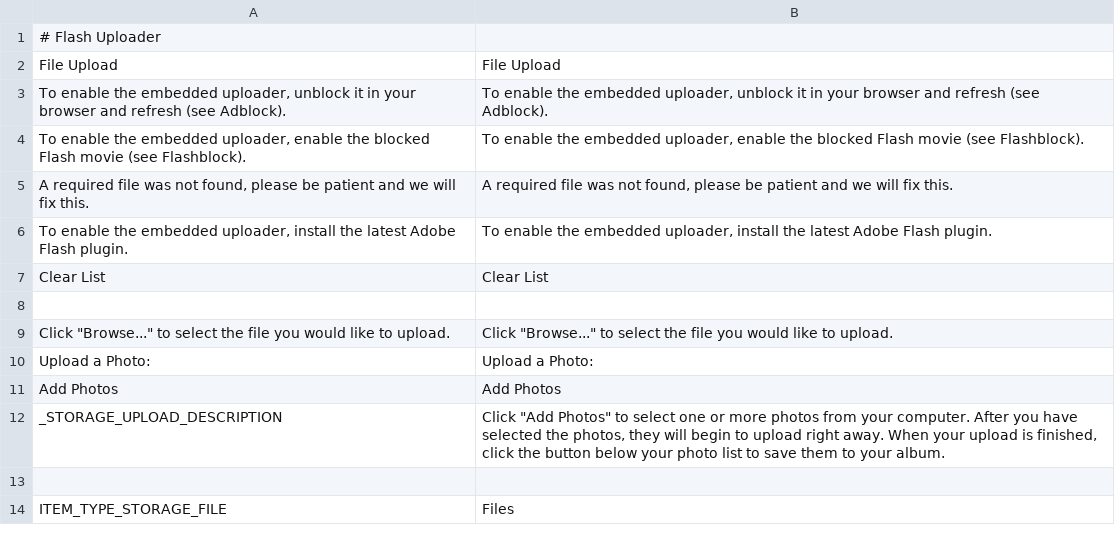
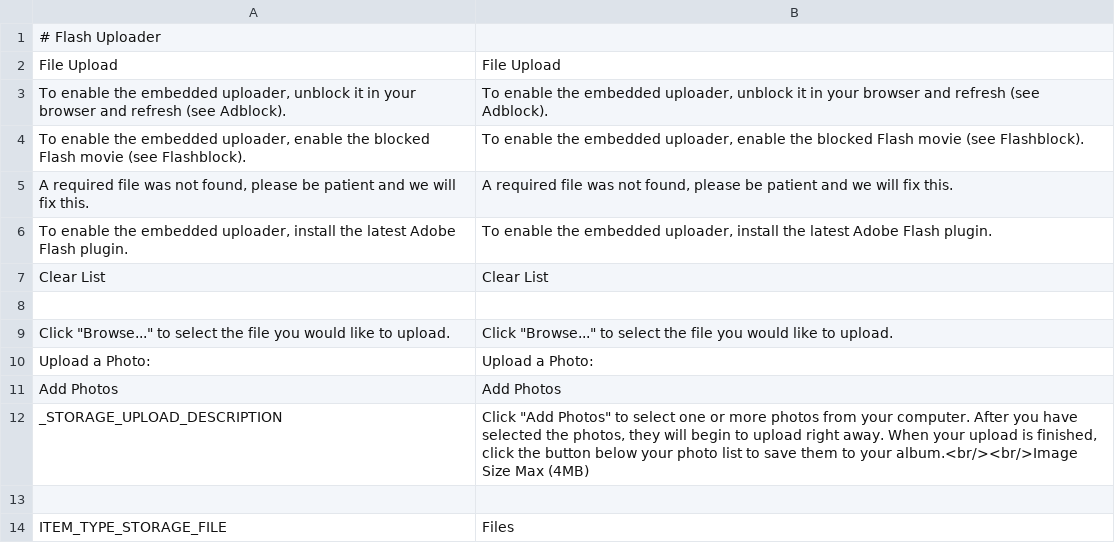
Before and after one commit to janardhancr1/MOM_Projects, a CSV file: SE403/application/languages/en/storage.csv, drawn as a sheet.

```diff
--- a/SE403/application/languages/en/storage.csv
+++ b/SE403/application/languages/en/storage.csv
@@ -11,3 +11,3 @@
 "Add Photos";"Add Photos"
-"_STORAGE_UPLOAD_DESCRIPTION";"Click ""Add Photos"" to select one or more photos from your computer. After you have selected the photos, they will begin to upload right away. When your upload is finished, click the button below your photo list to save them to your album."
+"_STORAGE_UPLOAD_DESCRIPTION";"Click ""Add Photos"" to select one or more photos from your computer. After you have selected the photos, they will begin to upload right away. When your upload is finished, click the button below your photo list to save them to your album.<br/><br/>Image Size Max (4MB)"
 
```
Also changed, not shown: 6 other files.
